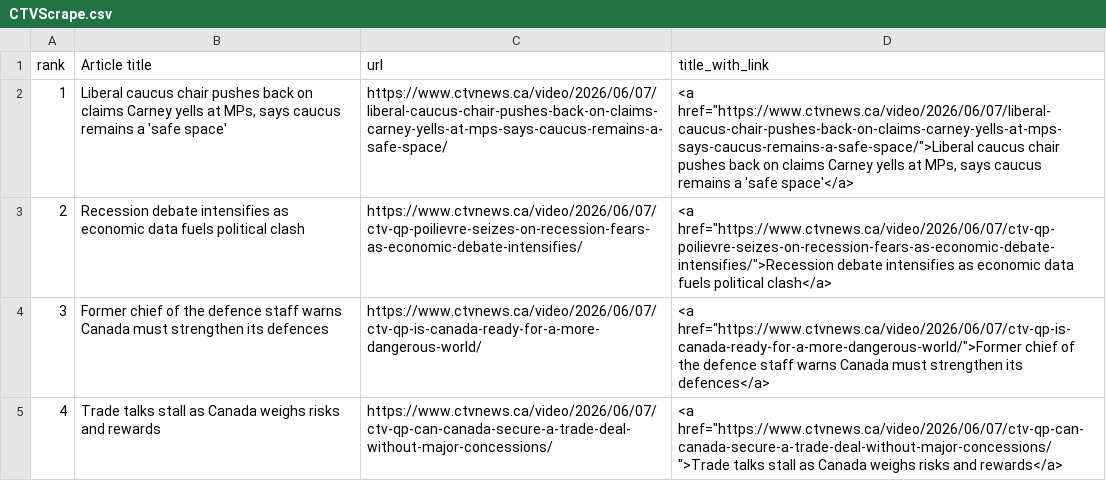
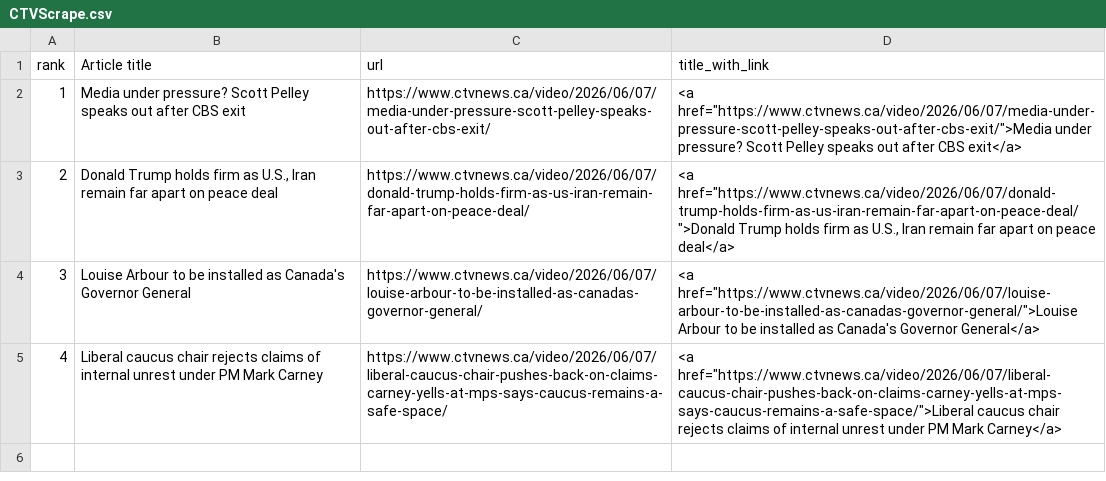
Before and after one commit to caoramckenna/canada-news-trending-stories, a CSV file: CTVScrape.csv, drawn as a sheet.

```diff
--- a/CTVScrape.csv
+++ b/CTVScrape.csv
@@ -1,5 +1,5 @@
 rank,Article title,url,title_with_link
-1,"Liberal caucus chair pushes back on claims Carney yells at MPs, says caucus remains a 'safe space'",https://www.ctvnews.ca/video/2026/06/07/liberal-caucus-chair-pushes-back-on-claims-carney-yells-at-mps-says-caucus-remains-a-safe-space/,"<a href=""https://www.ctvnews.ca/video/2026/06/07/liberal-caucus-chair-pushes-back-on-claims-carney-yells-at-mps-says-caucus-remains-a-safe-space/"">Liberal caucus chair pushes back on claims Carney yells at MPs, says caucus remains a 'safe space'</a>"
-2,Recession debate intensifies as economic data fuels political clash,https://www.ctvnews.ca/video/2026/06/07/ctv-qp-poilievre-seizes-on-recession-fears-as-economic-debate-intensifies/,"<a href=""https://www.ctvnews.ca/video/2026/06/07/ctv-qp-poilievre-seizes-on-recession-fears-as-economic-debate-intensifies/"">Recession debate intensifies as economic data fuels political clash</a>"
-3,Former chief of the defence staff warns Canada must strengthen its defences,https://www.ctvnews.ca/video/2026/06/07/ctv-qp-is-canada-ready-for-a-more-dangerous-world/,"<a href=""https://www.ctvnews.ca/video/2026/06/07/ctv-qp-is-canada-ready-for-a-more-dangerous-world/"">Former chief of the defence staff warns Canada must strengthen its defences</a>"
-4,Trade talks stall as Canada weighs risks and rewards,https://www.ctvnews.ca/video/2026/06/07/ctv-qp-can-canada-secure-a-trade-deal-without-major-concessions/,"<a href=""https://www.ctvnews.ca/video/2026/06/07/ctv-qp-can-canada-secure-a-trade-deal-without-major-concessions/"">Trade talks stall as Canada weighs risks and rewards</a>"
+1,Media under pressure? Scott Pelley speaks out after CBS exit,https://www.ctvnews.ca/video/2026/06/07/media-under-pressure-scott-pelley-speaks-out-after-cbs-exit/,"<a href=""https://www.ctvnews.ca/video/2026/06/07/media-under-pressure-scott-pelley-speaks-out-after-cbs-exit/"">Media under pressure? Scott Pelley speaks out after CBS exit</a>"
+2,"Donald Trump holds firm as U.S., Iran remain far apart on peace deal",https://www.ctvnews.ca/video/2026/06/07/donald-trump-holds-firm-as-us-iran-remain-far-apart-on-peace-deal/,"<a href=""https://www.ctvnews.ca/video/2026/06/07/donald-trump-holds-firm-as-us-iran-remain-far-apart-on-peace-deal/"">Donald Trump holds firm as U.S., Iran remain far apart on peace deal</a>"
+3,Louise Arbour to be installed as Canada's Governor General,https://www.ctvnews.ca/video/2026/06/07/louise-arbour-to-be-installed-as-canadas-governor-general/,"<a href=""https://www.ctvnews.ca/video/2026/06/07/louise-arbour-to-be-installed-as-canadas-governor-general/"">Louise Arbour to be installed as Canada's Governor General</a>"
+4,Liberal caucus chair rejects claims of internal unrest under PM Mark Carney,https://www.ctvnews.ca/video/2026/06/07/liberal-caucus-chair-pushes-back-on-claims-carney-yells-at-mps-says-caucus-remains-a-safe-space/,"<a href=""https://www.ctvnews.ca/video/2026/06/07/liberal-caucus-chair-pushes-back-on-claims-carney-yells-at-mps-says-caucus-remains-a-safe-space/"">Liberal caucus chair rejects claims of internal unrest under PM Mark Carney</a>"
```
Also changed, not shown: GlobeAndMailScrape.csv, NationalPostScrape.csv, 4 other files.
